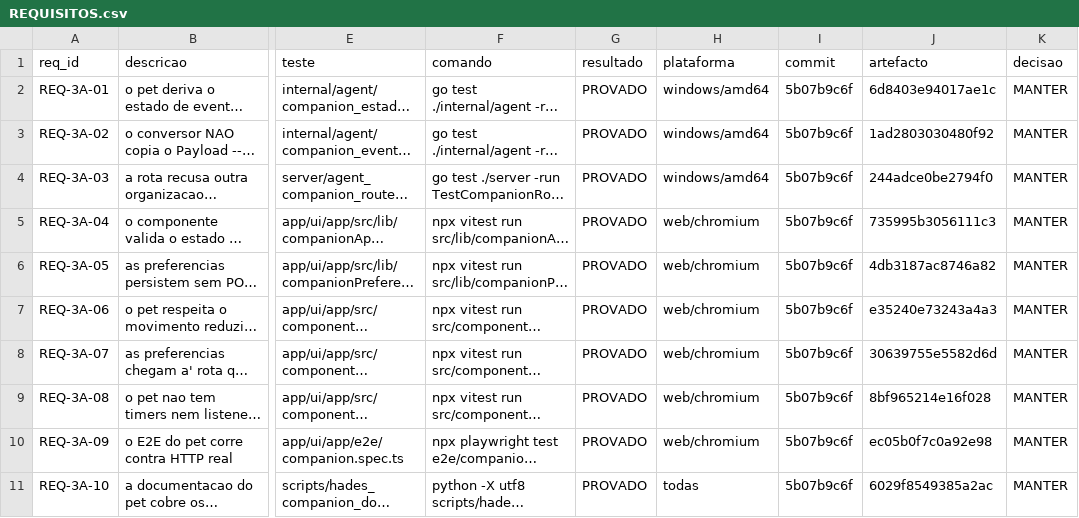
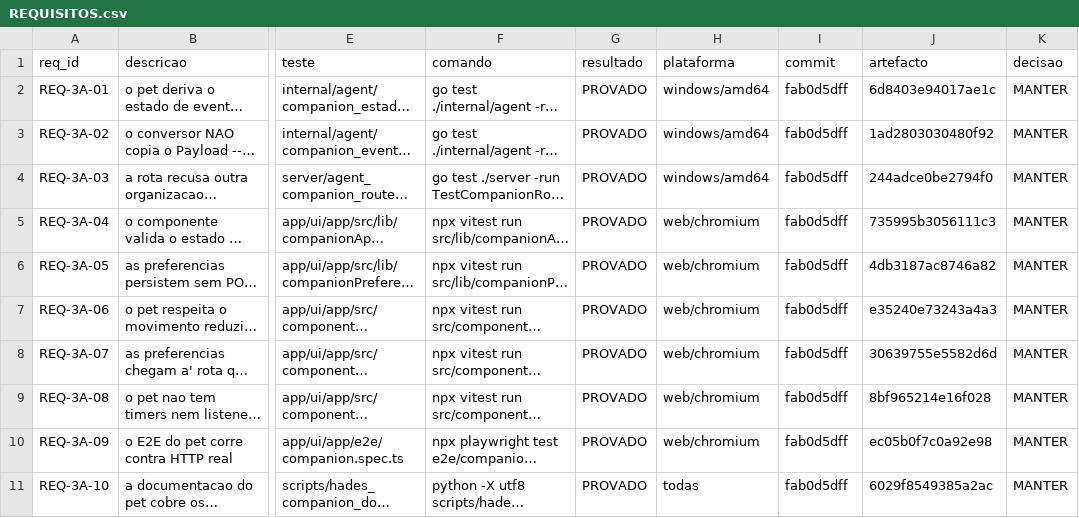
Before and after one commit to DZ23-LTDA/hades-ollama, a CSV file: docs/audit/REQUISITOS.csv, drawn as a sheet; only a part is shown, gaps mark what is left out; long unchanged cells end in …; the diff names each change by its address in the sheet, - before the commit and + after, or states it on an @@ line.

```diff
--- a/docs/audit/REQUISITOS.csv
+++ b/docs/audit/REQUISITOS.csv
-I2:I11 (commit): 5b07b9c6f
+I2:I11 (commit): fab0d5dff
```
Also changed, not shown: docs/audit/PARIDADE_EVIDENCIAS.csv, 12 other files.
